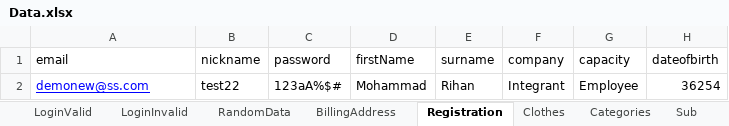
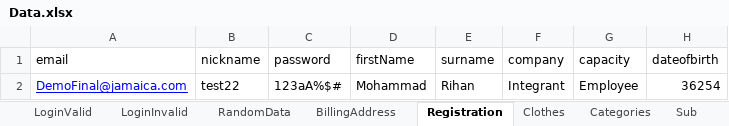
Before and after one commit to csadek/Automation-Game, an Excel workbook: Utilities/Data.xlsx, sheet Registration, drawn as a sheet; only a part is shown; values as stored, in another font and other column widths than the file's, no borders; the diff names each change by its address in the sheet, - before the commit and + after, or states it on an @@ line.

Commit message:
20/4

```diff
--- a/Utilities/Data.xlsx (sheet Registration)
+++ b/Utilities/Data.xlsx (sheet Registration)
-A2 (email): demonew@ss.com
+A2 (email): DemoFinal@jamaica.com
```
